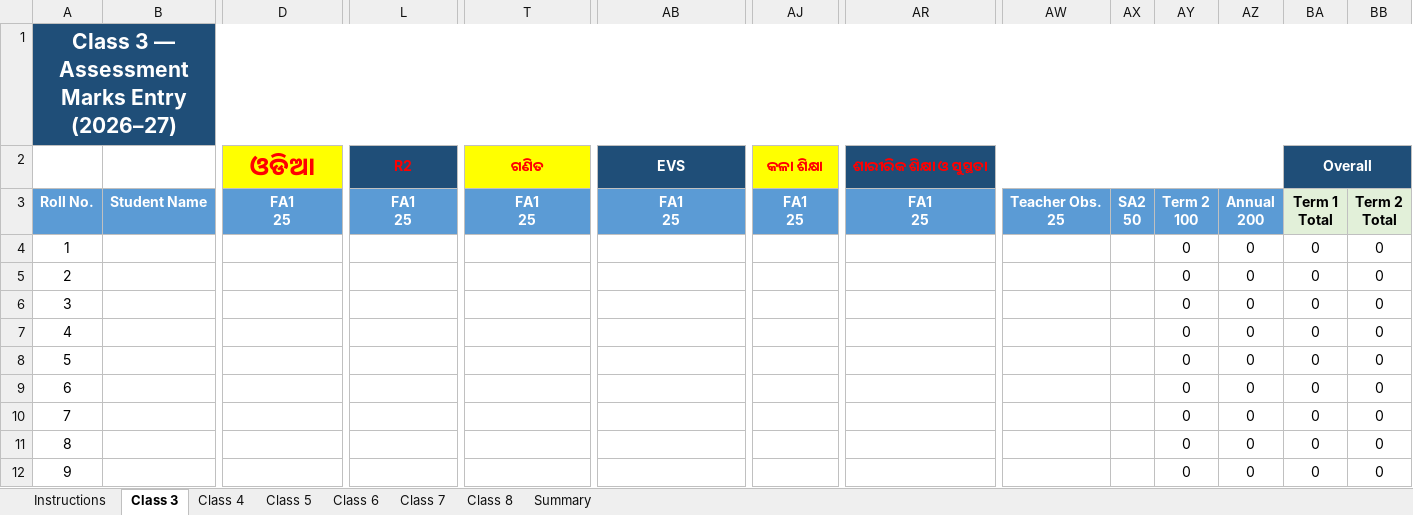
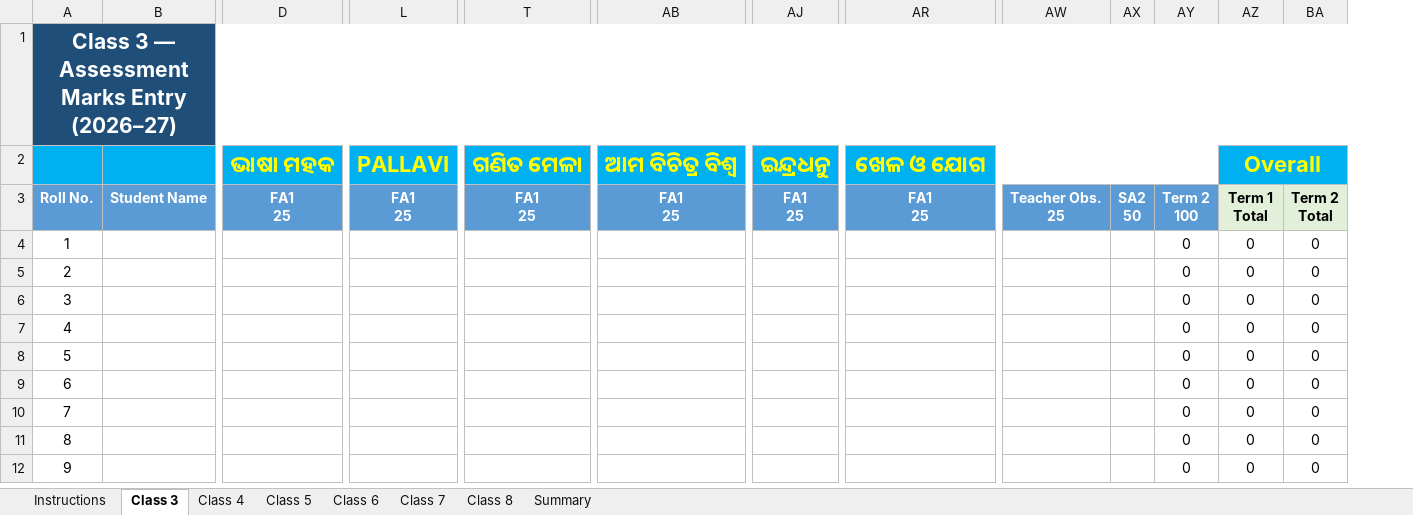
Before and after one commit to jugal032021-alt/Daily-lesson-note, an Excel workbook: Class_3_to_8_Assessment_Marks_Entry-1.xlsx, sheet Class 3, drawn as a sheet; only a part is shown, gaps mark what is left out; values as stored, in another font and other column widths than the file's, no borders; conditional formats not drawn; removed rows and columns are numbered as before the commit, all else as after; rows hold the shown columns only; ↵ is a line break in a cell; the diff names each change by its address in the sheet, - before the commit and + after, or states it on an @@ line.

```diff
--- a/Class_3_to_8_Assessment_Marks_Entry-1.xlsx (sheet Class 3)
+++ b/Class_3_to_8_Assessment_Marks_Entry-1.xlsx (sheet Class 3)
-column BB, rows 3-12: Term 2 ↵ Total | 0 | 0 | 0 | 0 | 0 | 0 | 0 | 0 | 0
-row 2:  |  | ଓଡିଆ | R2 | ଗଣିତ | EVS | କଳା ଶିକ୍ଷା | ଶାରୀରିକ ଶିକ୍ଷା ଓ ସୁସ୍ଥତା |  |  |  |  | Overall
+row 2:  |  | ଭାଷା ମହକ | PALLAVI | ଗଣିତ ମେଳା | ଆମ ବିଚିତ୍ର ବିଶ୍ଵ | ଇନ୍ଦ୍ରଧନୁ | ଖେଳ ଓ ଯୋଗ |  |  |  | Overall
-AZ3: Annual ↵ 200
+AZ3: Term 1 ↵ Total
@@ AZ3 fill: #5B9BD5 → #E2F0D9, text colour: #FFFFFF → black @@
-BA3: Term 1 ↵ Total
+BA3: Term 2 ↵ Total
```
Also changed, not shown: sheet Class 6, sheet Class 8, sheet Class 7, sheet Class 5, sheet Class 4, formulas that keep their value.
